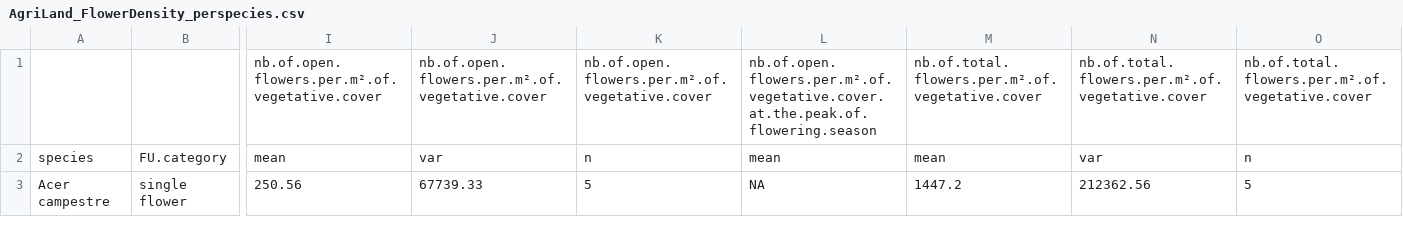
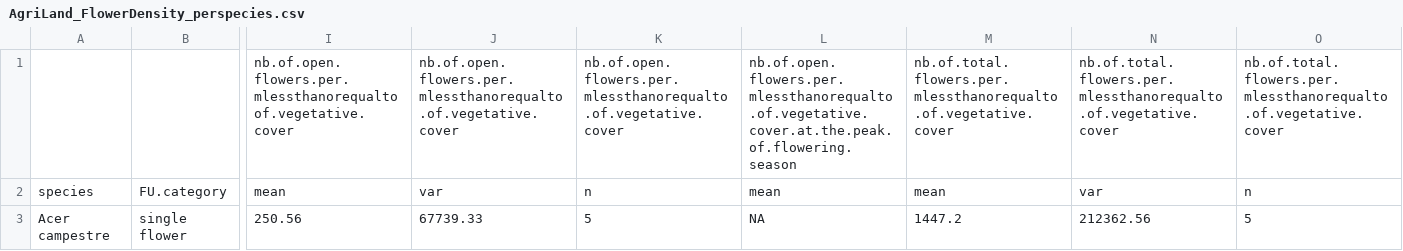
Before and after one commit to adkng/BIS15W2021_Group_6_Project, a CSV file: potential_datasets/AgriLand_FlowerDensity_perspecies.csv (was potential datasets/AgriLand_FlowerDensity_perspecies.csv), drawn as a sheet; only a part is shown, gaps mark what is left out; the diff names each change by its address in the sheet, - before the commit and + after, or states it on an @@ line.

```diff
--- a/potential datasets/AgriLand_FlowerDensity_perspecies.csv
+++ b/potential_datasets/AgriLand_FlowerDensity_perspecies.csv
-I1: nb.of.open.flowers.per.m².of.vegetative.cover
+I1: nb.of.open.flowers.per.mlessthanorequaltoof.vegetative.cover
-J1: nb.of.open.flowers.per.m².of.vegetative.cover
+J1: nb.of.open.flowers.per.mlessthanorequalto.of.vegetative.cover
-K1: nb.of.open.flowers.per.m².of.vegetative.cover
+K1: nb.of.open.flowers.per.mlessthanorequalto.of.vegetative.cover
-L1: nb.of.open.flowers.per.m².of.vegetative.cover.at.the.peak.of.flowering.season
+L1: nb.of.open.flowers.per.mlessthanorequalto.of.vegetative.cover.at.the.peak.of.flowering.season
-M1: nb.of.total.flowers.per.m².of.vegetative.cover
+M1: nb.of.total.flowers.per.mlessthanorequalto.of.vegetative.cover
-N1: nb.of.total.flowers.per.m².of.vegetative.cover
+N1: nb.of.total.flowers.per.mlessthanorequalto.of.vegetative.cover
-O1: nb.of.total.flowers.per.m².of.vegetative.cover
+O1: nb.of.total.flowers.per.mlessthanorequalto.of.vegetative.cover
```
Also changed, not shown: potential_datasets/AgriLand_FlowerDensity_trees.csv, potential_datasets/AgriLand_Nectar_perspecies.csv, 9 other files.
